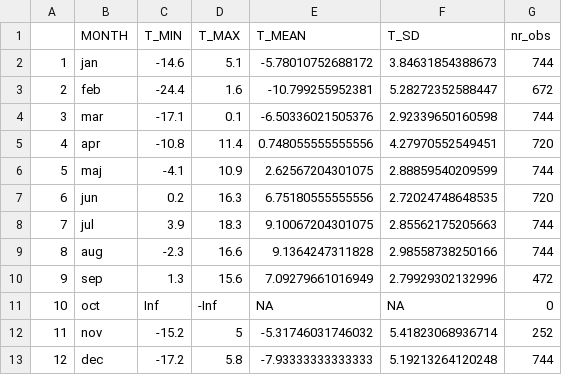
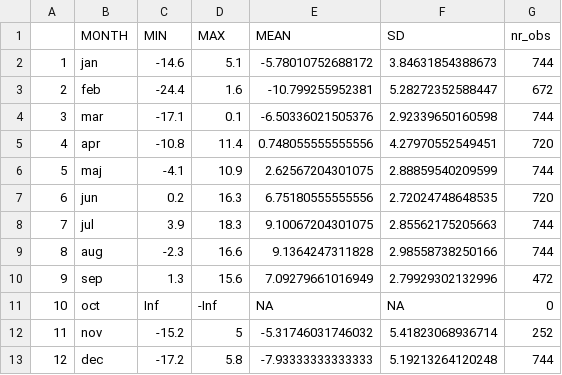
Before and after one commit to developerISP/MRGLoRaNetwork, a CSV file: meteorology/outputs/MRGtemperaturetypicalyear.csv, drawn as a sheet.

Commit message:
Add files via upload
lavoro sulle variabili meteo quasi completo. manca la direzione del vento

```diff
--- a/meteorology/outputs/MRGtemperaturetypicalyear.csv
+++ b/meteorology/outputs/MRGtemperaturetypicalyear.csv
@@ -1,2 +1,2 @@
-"","MONTH","T_MIN","T_MAX","T_MEAN","T_SD","nr_obs"
+"","MONTH","MIN","MAX","MEAN","SD","nr_obs"
 "1","jan",-14.6,5.1,-5.78010752688172,3.84631854388673,744
```
Also changed, not shown: 10 other files.
